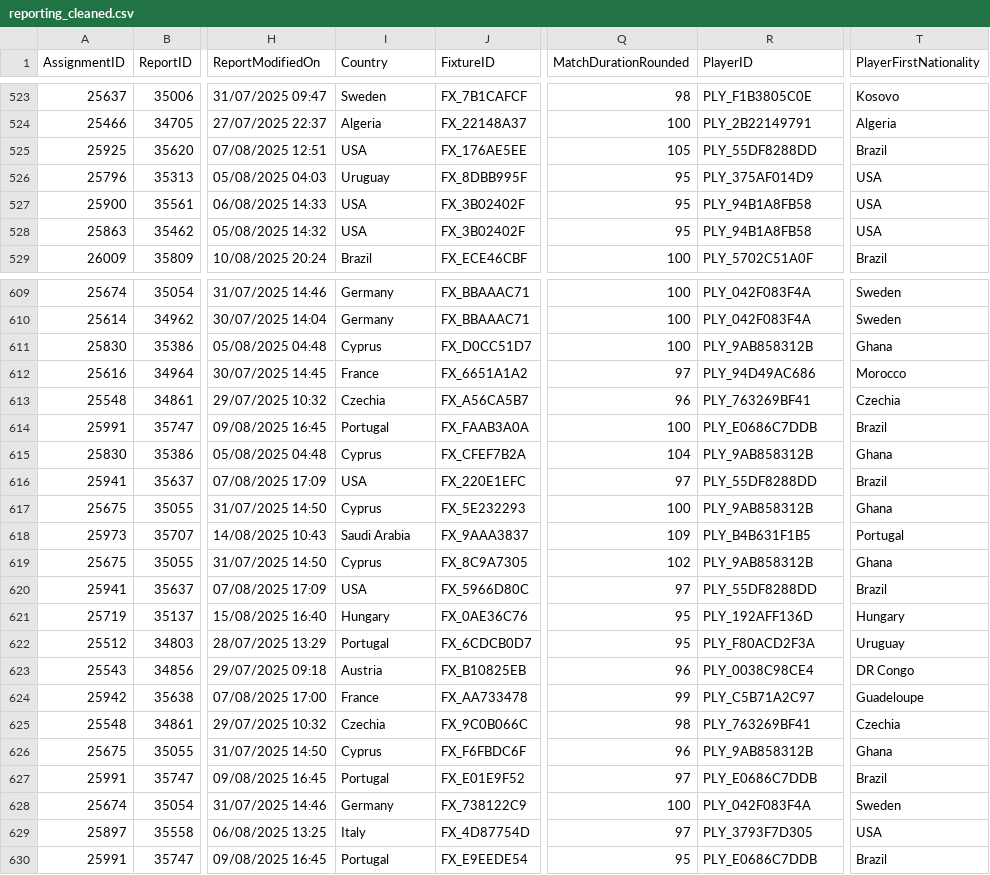
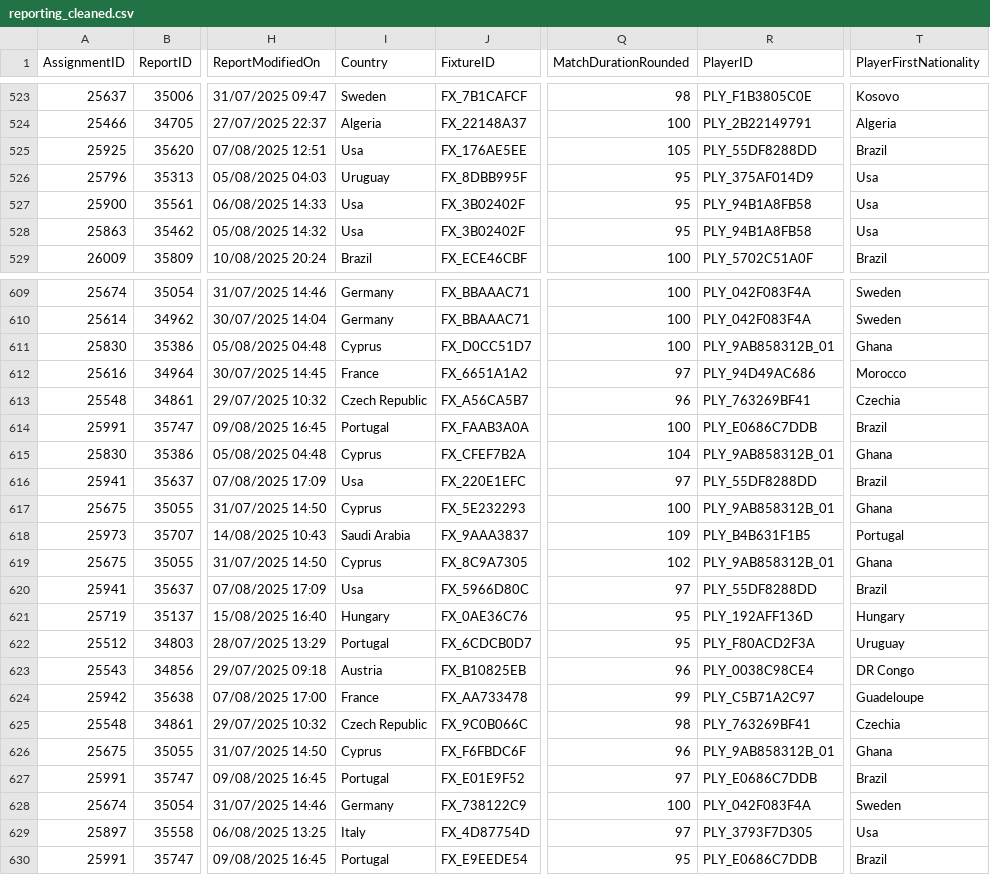
Before and after one commit to DanielCarreno95/CityGroupAnalytics, a CSV file: data/processed/reporting_cleaned.csv, drawn as a sheet; only a part is shown, gaps mark what is left out; the diff covers the shown part only; the diff names each change by its address in the sheet, - before the commit and + after, or states it on an @@ line.

Commit message:
Complete data cleaning pipeline with 0 duplicate PlayerIDs and comprehensive documentation notebooks
- Fixed duplicate PlayerID issue: Now guarantees 0 duplicates after cleaning
- Created utils.py with all required utility functions (normalization, fingerprinting, etc.)
- Enhanced clean_players.py with improved deduplication logic and whitespace handling
- Updated data cleaning pipeline to ensure referential integrity
- Added comprehensive documentation notebooks:
  * Task_1.1_Player_Data_Audit_Cleaning.ipynb - Complete audit and cleaning process
  * Task_1.2_Handling_PlayerID_Updates.ipynb - Cascading updates and referential integrity
  * Task_2_Scouting_Insights_Visualization.ipynb - Business insights and visualization justification
- Updated cleaned datasets with verified 0 duplicate PlayerIDs
- Updated cleaning log with accurate metrics

```diff
--- a/data/processed/reporting_cleaned.csv
+++ b/data/processed/reporting_cleaned.csv
-I525 (Country): USA
+I525 (Country): Usa
-T526:T528 (PlayerFirstNationality): USA
+T526:T528 (PlayerFirstNationality): Usa
-I527:I528 (Country): USA
+I527:I528 (Country): Usa
-R611 (PlayerID): PLY_9AB858312B
+R611 (PlayerID): PLY_9AB858312B_01
-I613 (Country): Czechia
+I613 (Country): Czech Republic
-R615 (PlayerID): PLY_9AB858312B
+R615 (PlayerID): PLY_9AB858312B_01
-I616 (Country): USA
+I616 (Country): Usa
-R617 (PlayerID): PLY_9AB858312B
+R617 (PlayerID): PLY_9AB858312B_01
-R619 (PlayerID): PLY_9AB858312B
+R619 (PlayerID): PLY_9AB858312B_01
-I620 (Country): USA
+I620 (Country): Usa
-I625 (Country): Czechia
+I625 (Country): Czech Republic
-R626 (PlayerID): PLY_9AB858312B
+R626 (PlayerID): PLY_9AB858312B_01
-T629 (PlayerFirstNationality): USA
+T629 (PlayerFirstNationality): Usa
```
Also changed, not shown: 116 edited cells elsewhere in this file, data/processed/players_cleaned.csv, 16 other files.
